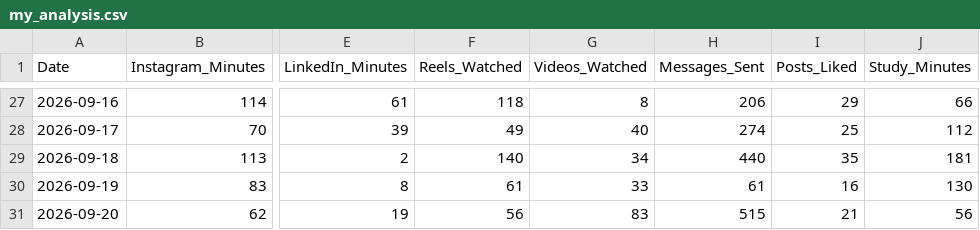
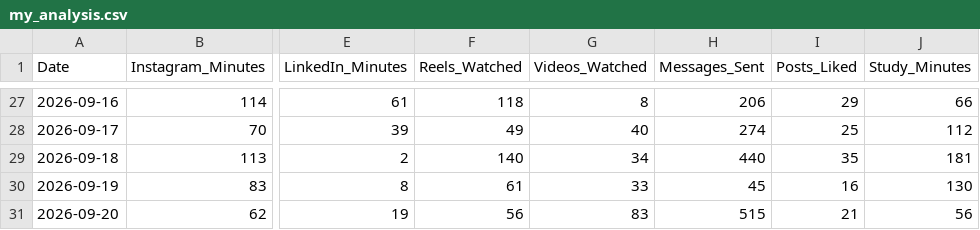
Before and after one commit to Sneha-Kanne/PROJECT-1___Digital-Behaviour-Analytics-Lab, a CSV file: Class/code/my_analysis.csv, drawn as a sheet; only a part is shown, gaps mark what is left out; the diff names each change by its address in the sheet, - before the commit and + after, or states it on an @@ line.

Commit message:
Fix Pandas output to match source data

```diff
--- a/Class/code/my_analysis.csv
+++ b/Class/code/my_analysis.csv
-H30 (Messages_Sent): 61
+H30 (Messages_Sent): 45
```
